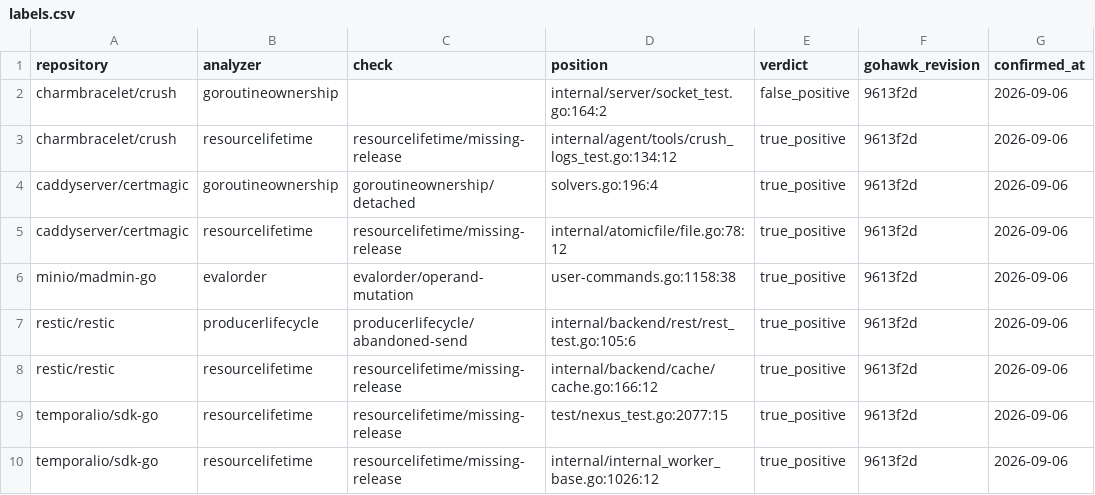
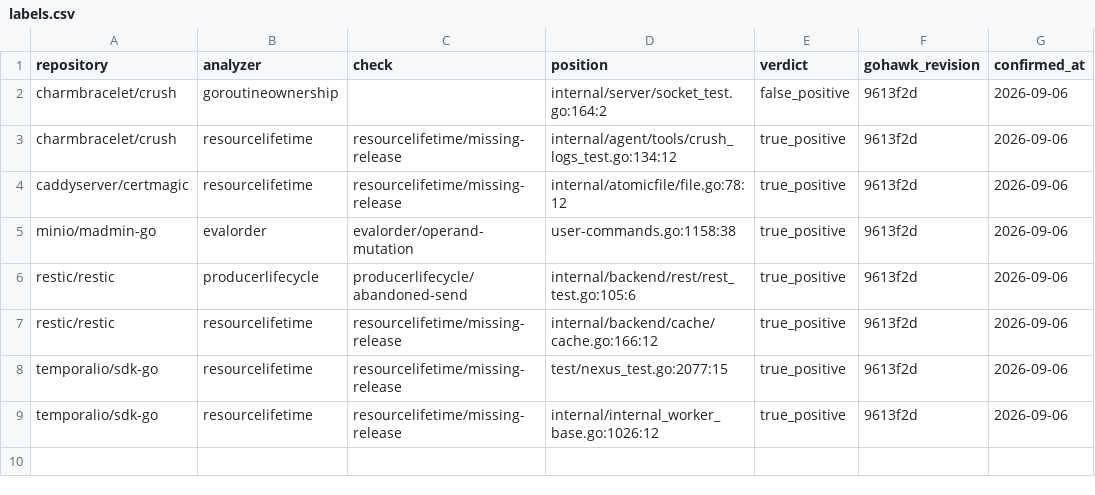
Before and after one commit to kojah/gohawk, a CSV file: benchmarks/precision/round-11/labels.csv, drawn as a sheet; the diff names each change by its address in the sheet, - before the commit and + after, or states it on an @@ line.

```diff
--- a/benchmarks/precision/round-11/labels.csv
+++ b/benchmarks/precision/round-11/labels.csv
-row 4: caddyserver/certmagic | goroutineownership | goroutineownership/detached | solvers.go:196:4 | true_positive | 9613f2d | 2026-09-06
```
Also changed, not shown: benchmarks/precision/round-6/labels.csv, benchmarks/precision/round-7/labels.csv, 37 other files.
